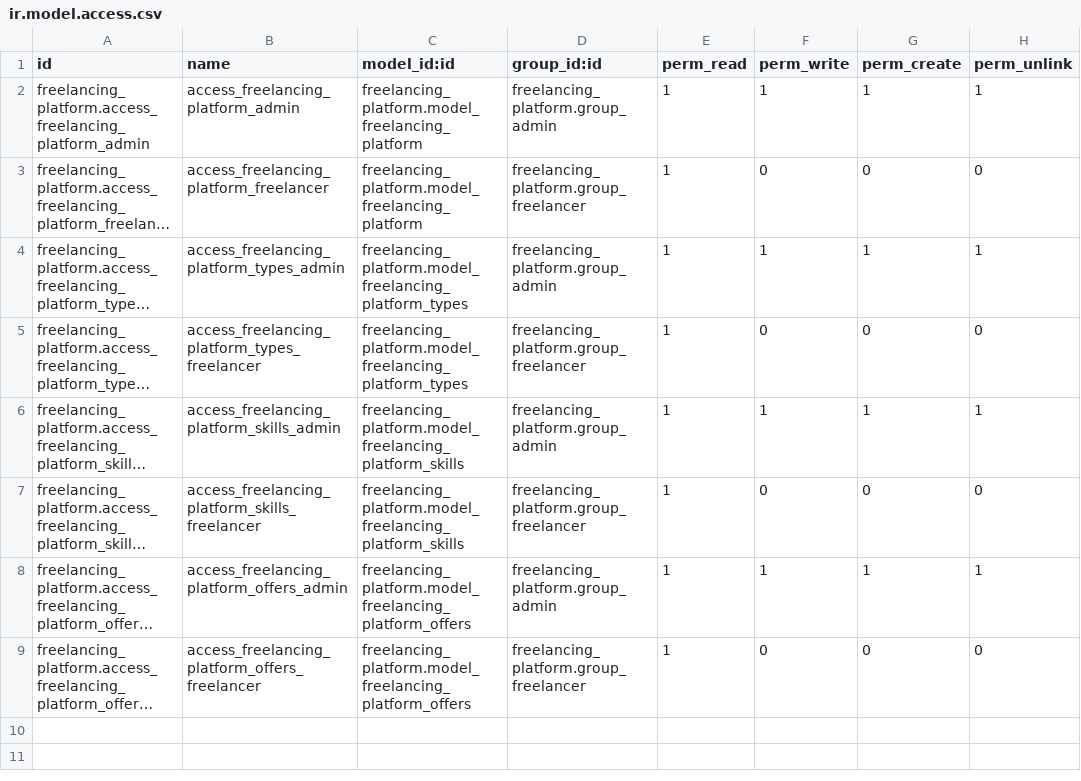
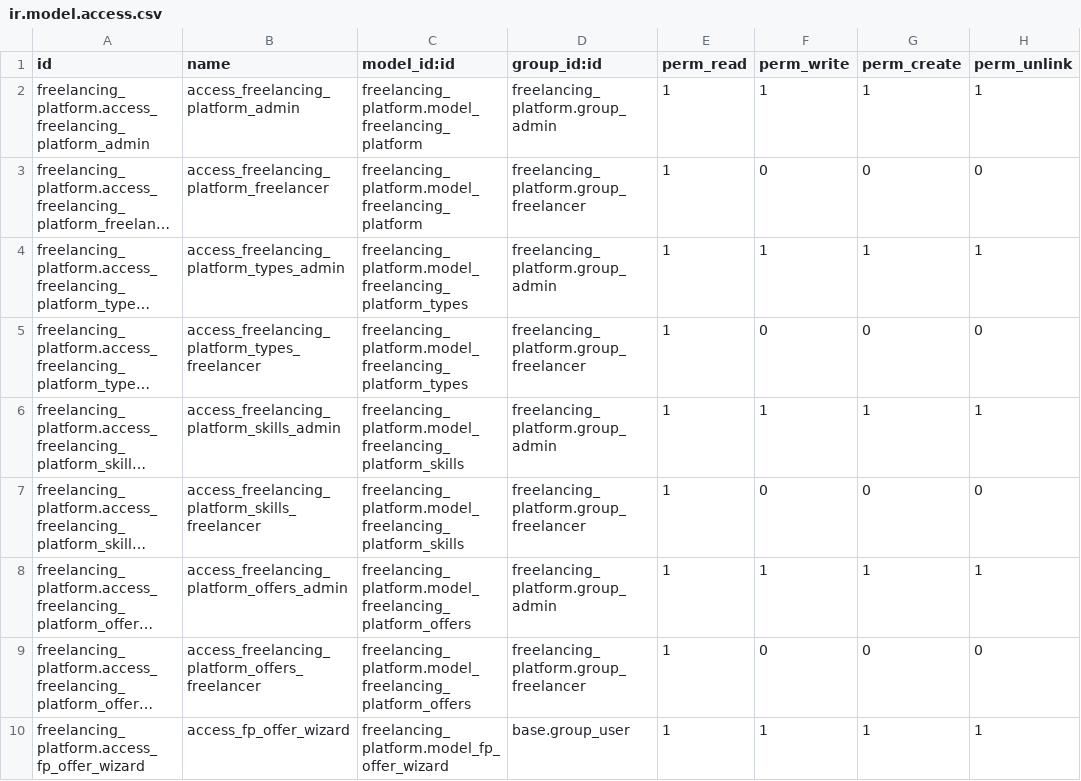
Before and after one commit to nikj-odoo/freelancing-platform, a CSV file: freelancing_platform/security/ir.model.access.csv, drawn as a sheet; long unchanged cells end in …; the diff names each change by its address in the sheet, - before the commit and + after, or states it on an @@ line.

```diff
--- a/freelancing_platform/security/ir.model.access.csv
+++ b/freelancing_platform/security/ir.model.access.csv
+row 10: freelancing_platform.access_fp_offer_wizard | access_fp_offer_wizard | freelancing_platform.model_fp_offer_wizard | base.group_user | 1 | 1 | 1 | 1
```
Also changed, not shown: 11 other files.
